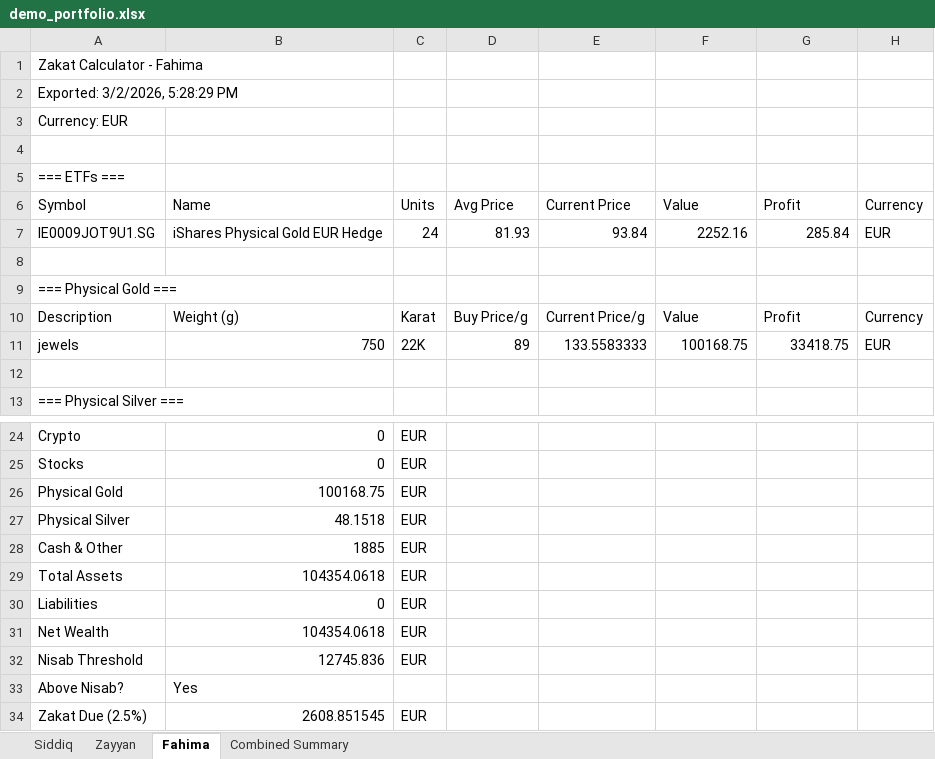
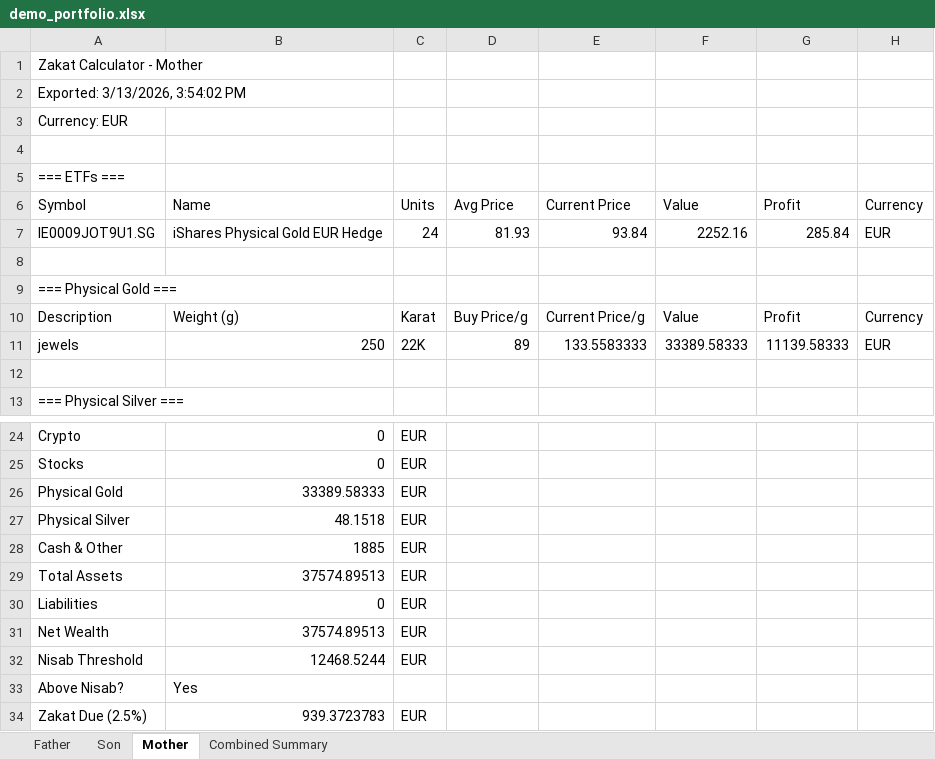
Before and after one commit to qiddis/zakat-calculator, an Excel workbook: samples/demo_portfolio.xlsx, sheet Mother, drawn as a sheet; only a part is shown, gaps mark what is left out; values as stored, in another font and other column widths than the file's, no borders; the diff names each change by its address in the sheet, - before the commit and + after, or states it on an @@ line.

```diff
--- a/samples/demo_portfolio.xlsx (sheet Mother)
+++ b/samples/demo_portfolio.xlsx (sheet Mother)
-sheet tab: Siddiq
+sheet tab: Father
-sheet tab: Zayyan
+sheet tab: Son
-sheet tab: Fahima
+sheet tab: Mother
-A1: Zakat Calculator - Fahima
+A1: Zakat Calculator - Mother
-A2: Exported: 3/2/2026, 5:28:29 PM
+A2: Exported: 3/13/2026, 3:54:02 PM
-B11: 750
+B11: 250
-F11: 100168.75
+F11: 33389.58333
-G11: 33418.75
+G11: 11139.58333
-B26: 100168.75
+B26: 33389.58333
-B29: 104354.0618
+B29: 37574.89513
-B31: 104354.0618
+B31: 37574.89513
-B32: 12745.836
+B32: 12468.5244
-B34: 2608.851545
+B34: 939.3723783
```
Also changed, not shown: sheet Combined Summary, sheet Father, sheet Son.
